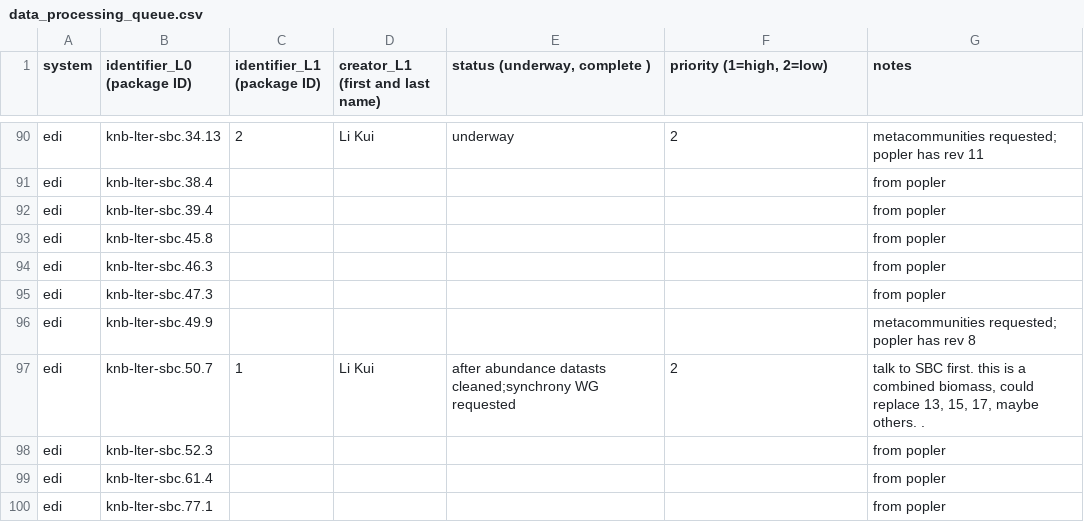
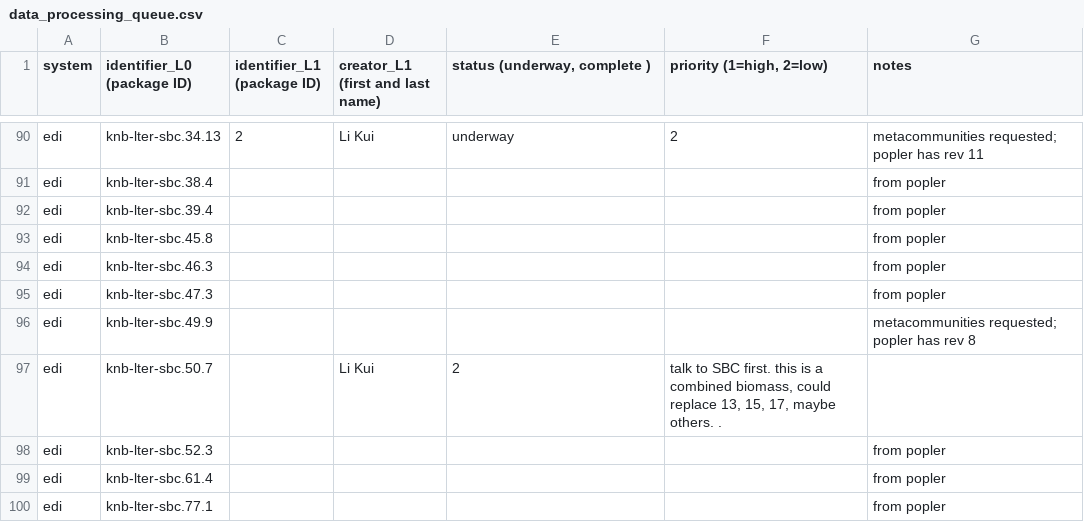
Before and after one commit to EDIorg/ecocomDP, a CSV file: documentation/processing_queue/data_processing_queue.csv, drawn as a sheet; only a part is shown, gaps mark what is left out.

Commit message:
removed extra col in sbc50 entry

```diff
--- a/documentation/processing_queue/data_processing_queue.csv
+++ b/documentation/processing_queue/data_processing_queue.csv
@@ -96,3 +96,3 @@ edi,knb-lter-sbc.47.3,,,,,from popler
 edi,knb-lter-sbc.49.9,,,,,metacommunities requested; popler has rev 8
-edi,knb-lter-sbc.50.7,1,Li Kui,after abundance datasts cleaned;synchrony WG requested,2,"talk to SBC first. this is a combined biomass, could replace 13, 15, 17, maybe others. ."
+edi,knb-lter-sbc.50.7,,Li Kui, 2,"talk to SBC first. this is a combined biomass, could replace 13, 15, 17, maybe others. ."
 edi,knb-lter-sbc.52.3,,,,,from popler
```
